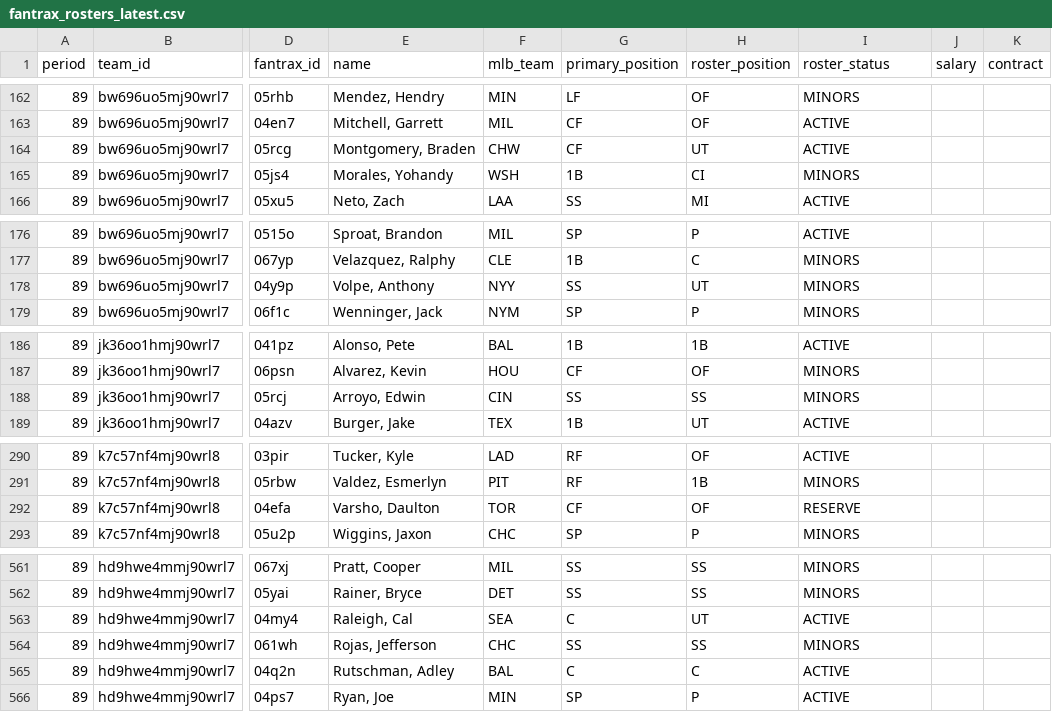
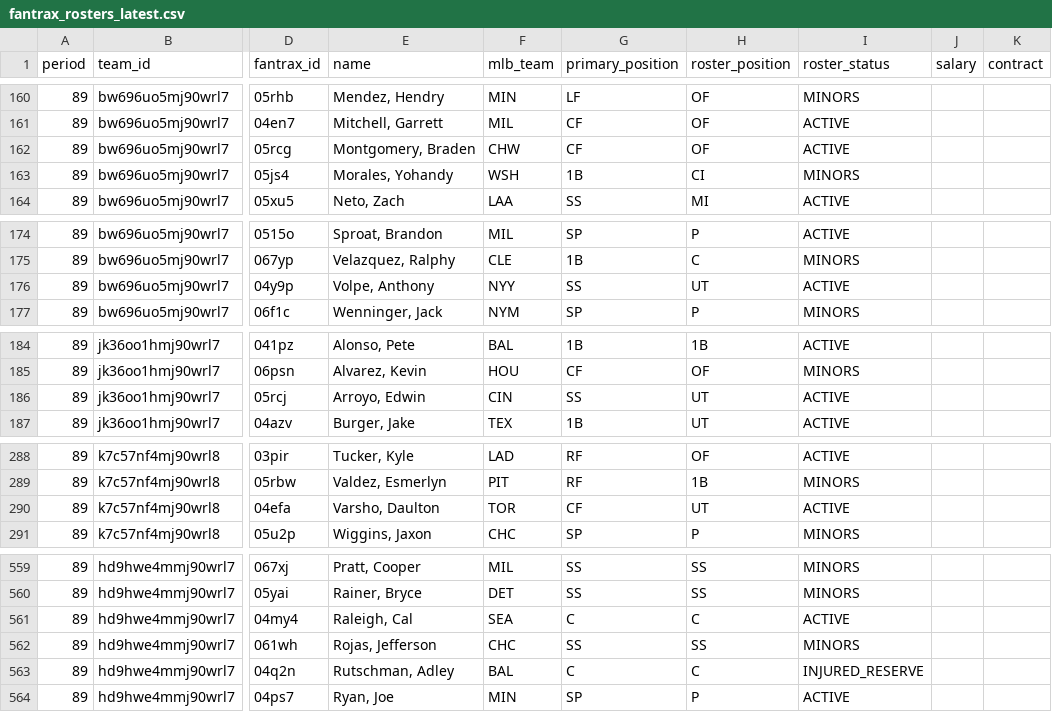
Before and after one commit to youtube-dinner/baseball_analytics, a CSV file: outputs/fantrax_export/fantrax_rosters_latest.csv, drawn as a sheet; only a part is shown, gaps mark what is left out; addresses are those after the commit; the diff covers the shown part only; the diff names each change by its address in the sheet, - before the commit and + after, or states it on an @@ line.

```diff
--- a/outputs/fantrax_export/fantrax_rosters_latest.csv
+++ b/outputs/fantrax_export/fantrax_rosters_latest.csv
-H162 (roster_position): UT
+H162 (roster_position): OF
-I176 (roster_status): MINORS
+I176 (roster_status): ACTIVE
-H186 (roster_position): SS
+H186 (roster_position): UT
-I186 (roster_status): MINORS
+I186 (roster_status): ACTIVE
-H290 (roster_position): OF
+H290 (roster_position): UT
-I290 (roster_status): RESERVE
+I290 (roster_status): ACTIVE
-H561 (roster_position): UT
+H561 (roster_position): C
-I563 (roster_status): ACTIVE
+I563 (roster_status): INJURED_RESERVE
```
Also changed, not shown: 4 added rows, 6 removed rows and 2 edited cells elsewhere in this file, outputs/fantasy_baseball_analytics/current_roster_hitters.csv, outputs/fantasy_baseball_analytics/free_agent_hitters.csv, 16 other files.
